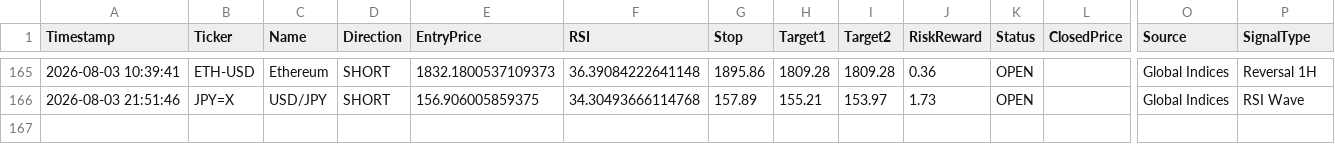
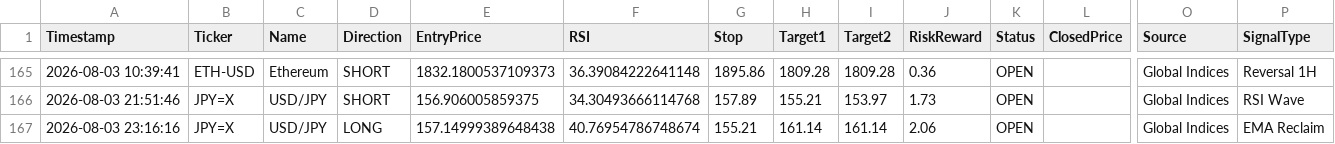
Before and after one commit to pkgfinance2022/MarketPulse, a CSV file: database/gh_alert_log.csv, drawn as a sheet; only a part is shown, gaps mark what is left out; rows hold the shown columns only; the diff names each change by its address in the sheet, - before the commit and + after, or states it on an @@ line.

```diff
--- a/database/gh_alert_log.csv
+++ b/database/gh_alert_log.csv
+row 167: 2026-08-03 23:16:16 | JPY=X | USD/JPY | LONG | 157.14999389648438 | 40.76954786748674 | 155.21 | 161.14 | 161.14 | 2.06 | OPEN |  | Global Indices | EMA Reclaim
```
Also changed, not shown: 1 other file.
